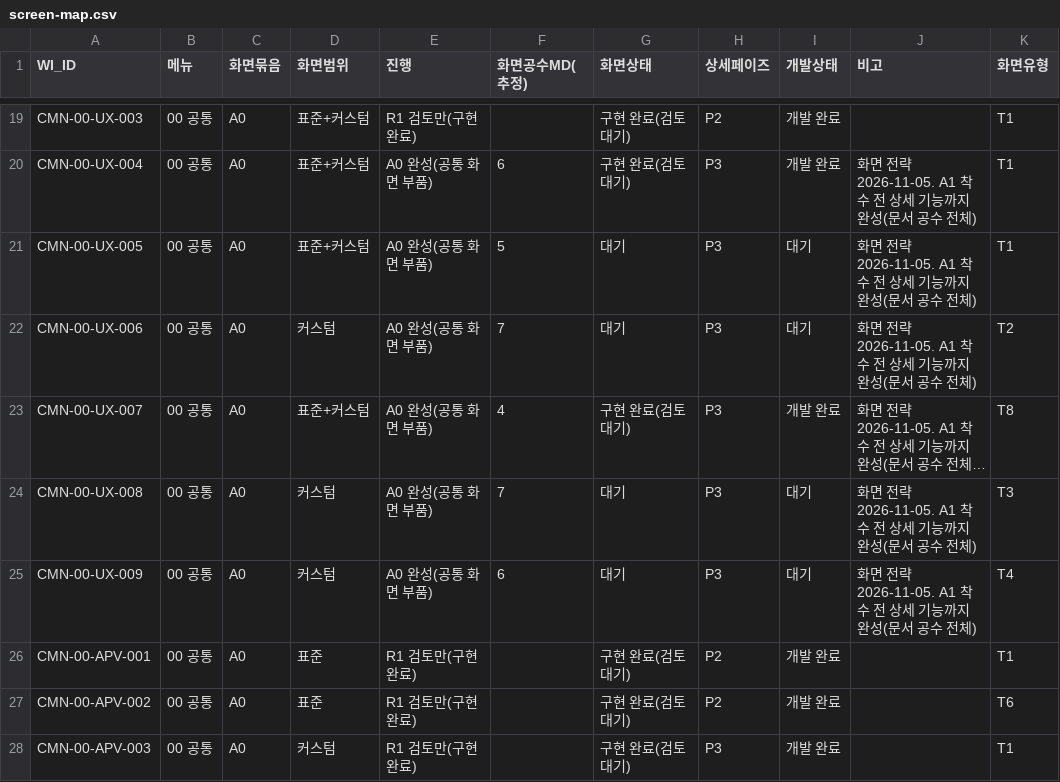
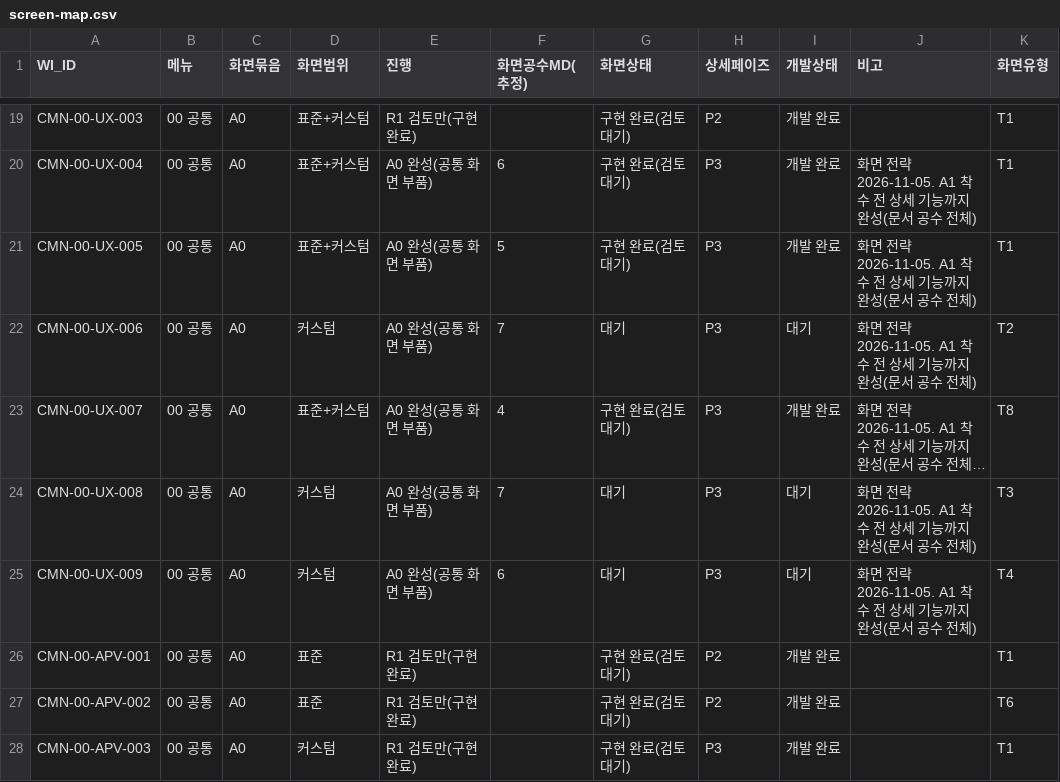
Before and after one commit to baechan9/SLPMSQMS, a CSV file: docs/docs/30-dev/screen-map.csv, drawn as a sheet; only a part is shown, gaps mark what is left out; long unchanged cells end in ….

```diff
--- a/docs/docs/30-dev/screen-map.csv
+++ b/docs/docs/30-dev/screen-map.csv
@@ -20,3 +20,3 @@ CMN-00-UX-003,00 공통,A0,표준+커스텀,R1 검토만(구현 완료),,구현
 CMN-00-UX-004,00 공통,A0,표준+커스텀,A0 완성(공통 화면 부품),6,구현 완료(검토 대기),P3,개발 완료,화면 전략 2026-11-05. A1 착수 전 상세 기능까지 완성(문서 공수 전체),T1
-CMN-00-UX-005,00 공통,A0,표준+커스텀,A0 완성(공통 화면 부품),5,대기,P3,대기,화면 전략 2026-11-05. A1 착수 전 상세 기능까지 완성(문서 공수 전체),T1
+CMN-00-UX-005,00 공통,A0,표준+커스텀,A0 완성(공통 화면 부품),5,구현 완료(검토 대기),P3,개발 완료,화면 전략 2026-11-05. A1 착수 전 상세 기능까지 완성(문서 공수 전체),T1
 CMN-00-UX-006,00 공통,A0,커스텀,A0 완성(공통 화면 부품),7,대기,P3,대기,화면 전략 2026-11-05. A1 착수 전 상세 기능까지 완성(문서 공수 전체),T2
```
Also changed, not shown: 49 other files.
